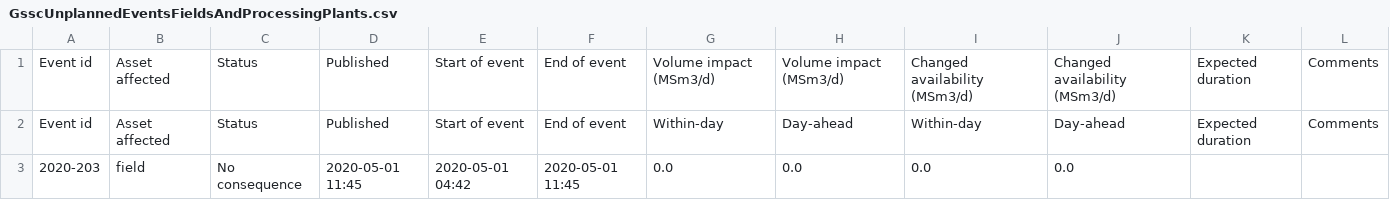
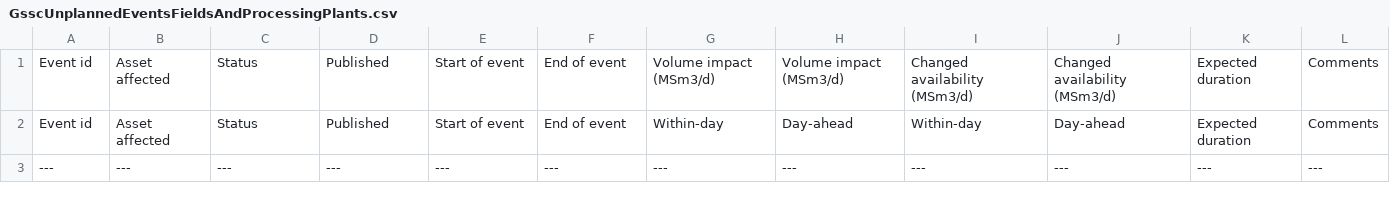
Before and after one commit to vangheq/GasData, a CSV file: data/GsscUnplannedEventsFieldsAndProcessingPlants.csv, drawn as a sheet; removed rows and columns are numbered as before the commit, all else as after; the diff names each change by its address in the sheet, - before the commit and + after, or states it on an @@ line.

```diff
--- a/data/GsscUnplannedEventsFieldsAndProcessingPlants.csv
+++ b/data/GsscUnplannedEventsFieldsAndProcessingPlants.csv
-row 3: 2020-203 | field | No consequence | 2020-05-01 11:45 | 2020-05-01 04:42 | 2020-05-01 11:45 | 0.0 | 0.0 | 0.0 | 0.0
+row 3: --- | --- | --- | --- | --- | --- | --- | --- | --- | --- | --- | ---
```
